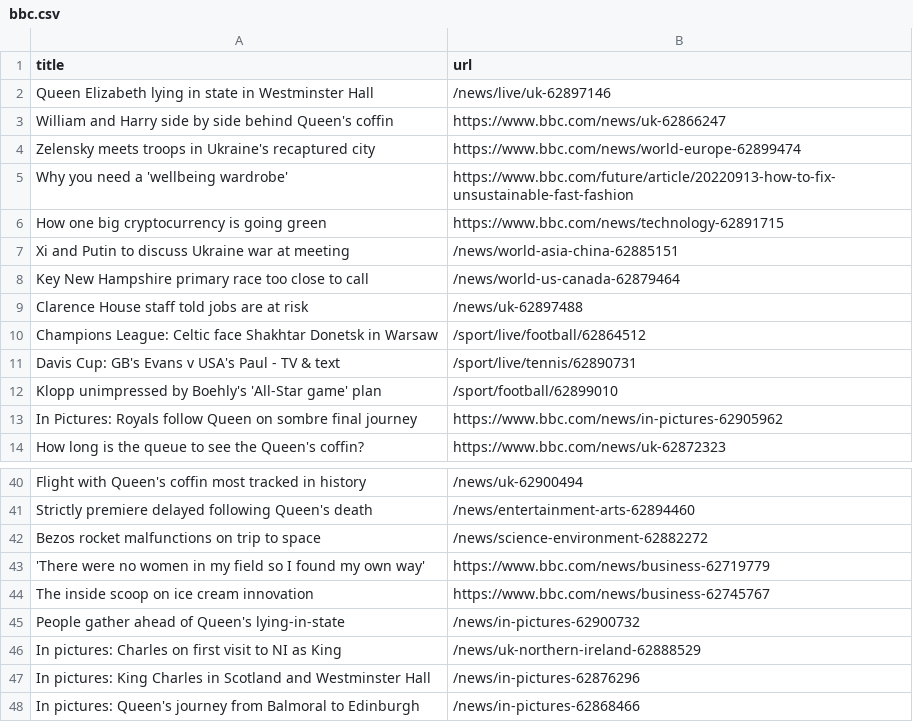
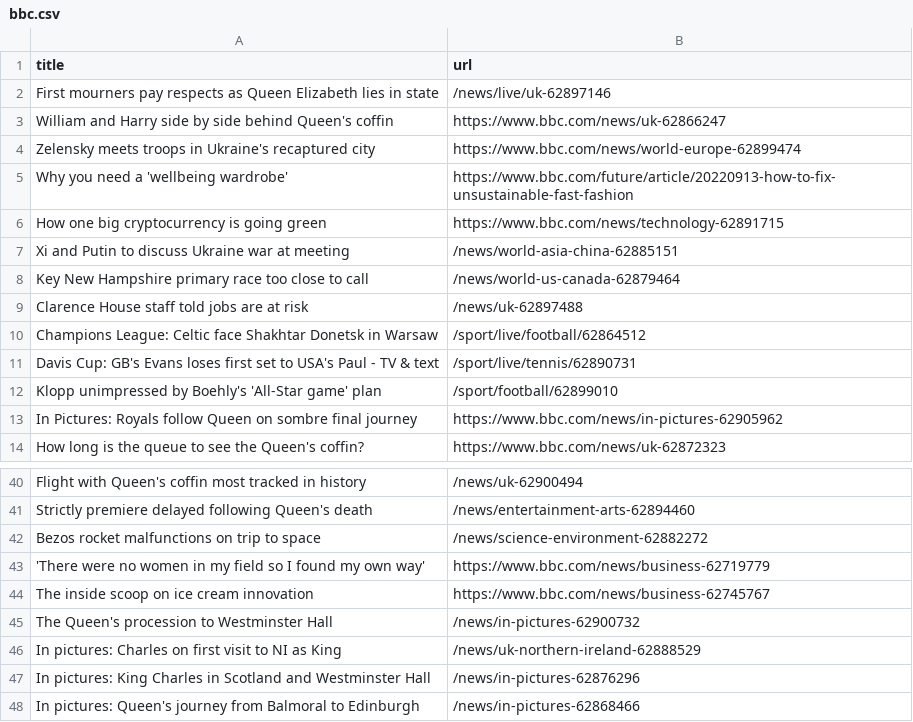
Before and after one commit to tengj98/automatic-scraper-bbc, a CSV file: bbc.csv, drawn as a sheet; only a part is shown, gaps mark what is left out.

```diff
--- a/bbc.csv
+++ b/bbc.csv
@@ -1,3 +1,3 @@
 title,url
-Queen Elizabeth lying in state in Westminster Hall,/news/live/uk-62897146
+First mourners pay respects as Queen Elizabeth lies in state,/news/live/uk-62897146
 William and Harry side by side behind Queen's coffin,https://www.bbc.com/news/uk-62866247
@@ -10,3 +10,3 @@ Clarence House staff told jobs are at risk,/news/uk-62897488
 Champions League: Celtic face Shakhtar Donetsk in Warsaw,/sport/live/football/62864512
-Davis Cup: GB's Evans v USA's Paul - TV & text,/sport/live/tennis/62890731
+Davis Cup: GB's Evans loses first set to USA's Paul - TV & text,/sport/live/tennis/62890731
 Klopp unimpressed by Boehly's 'All-Star game' plan,/sport/football/62899010
@@ -44,3 +44,3 @@ Bezos rocket malfunctions on trip to space,/news/science-environment-62882272
 The inside scoop on ice cream innovation,https://www.bbc.com/news/business-62745767
-People gather ahead of Queen's lying-in-state,/news/in-pictures-62900732
+The Queen's procession to Westminster Hall,/news/in-pictures-62900732
 In pictures: Charles on first visit to NI as King,/news/uk-northern-ireland-62888529
```
